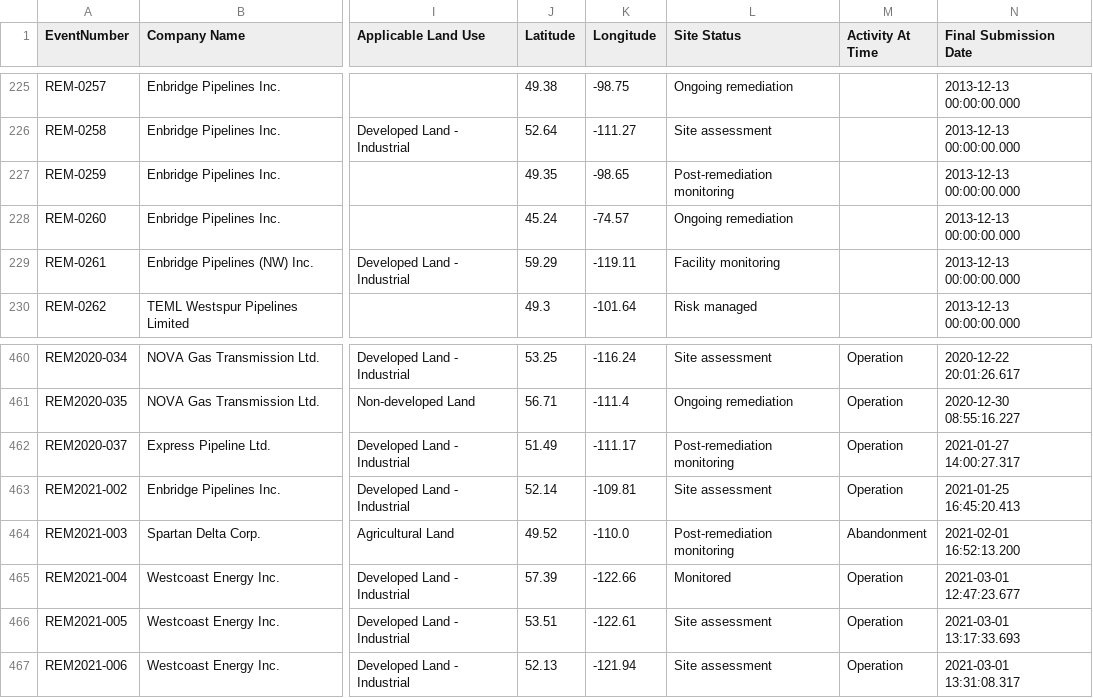
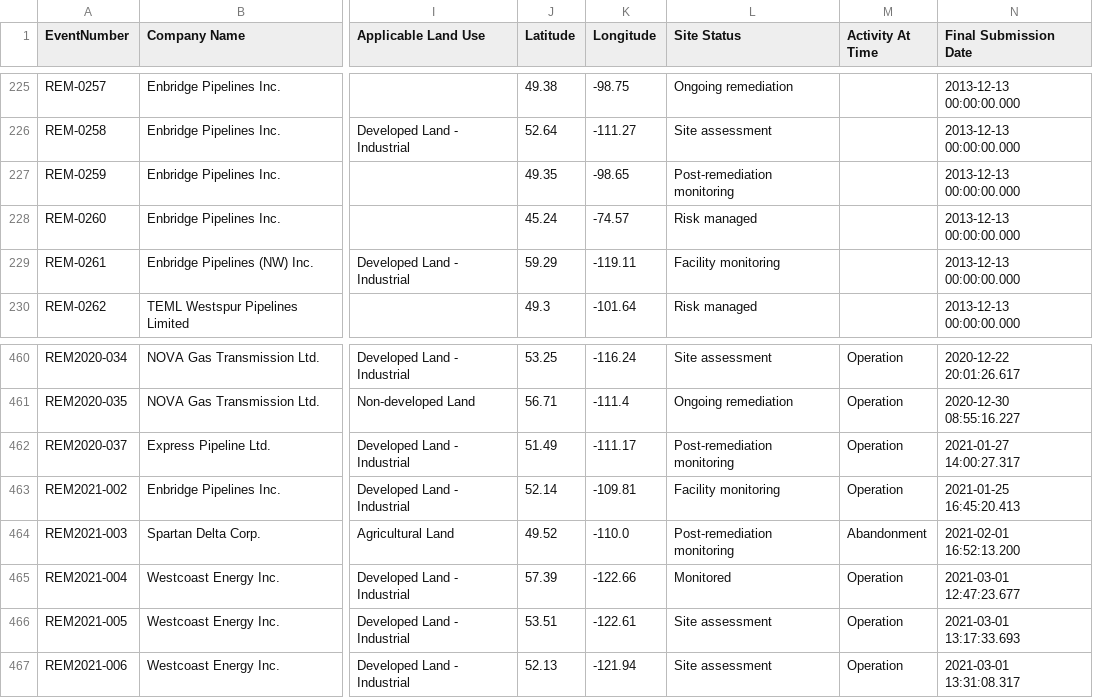
Before and after one commit to mbradds/pipeline-profiles, a CSV file: src/data_management/raw_data/remediation.csv, drawn as a sheet; only a part is shown, gaps mark what is left out; the diff names each change by its address in the sheet, - before the commit and + after, or states it on an @@ line.

Commit message:
completed q2 2021 data update

```diff
--- a/src/data_management/raw_data/remediation.csv
+++ b/src/data_management/raw_data/remediation.csv
-L228 (Site Status): Ongoing remediation
+L228 (Site Status): Risk managed
-L463 (Site Status): Site assessment
+L463 (Site Status): Facility monitoring
```
Also changed, not shown: 37 other files.
